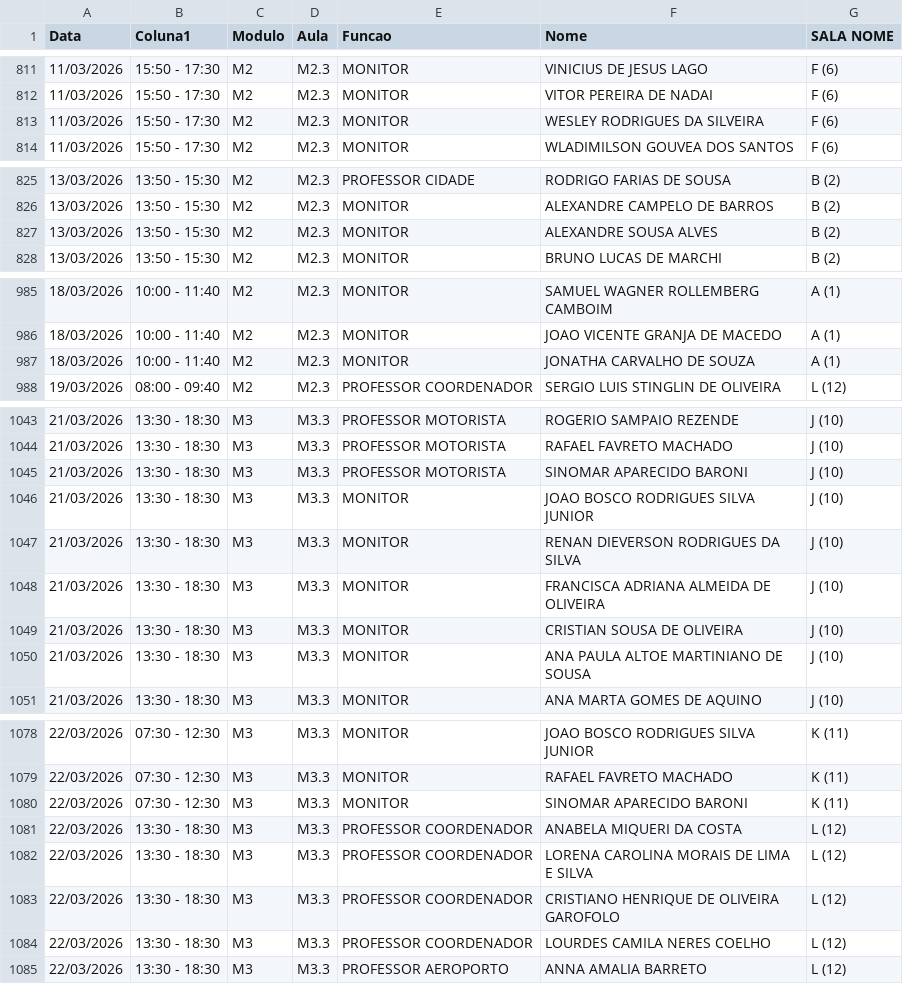
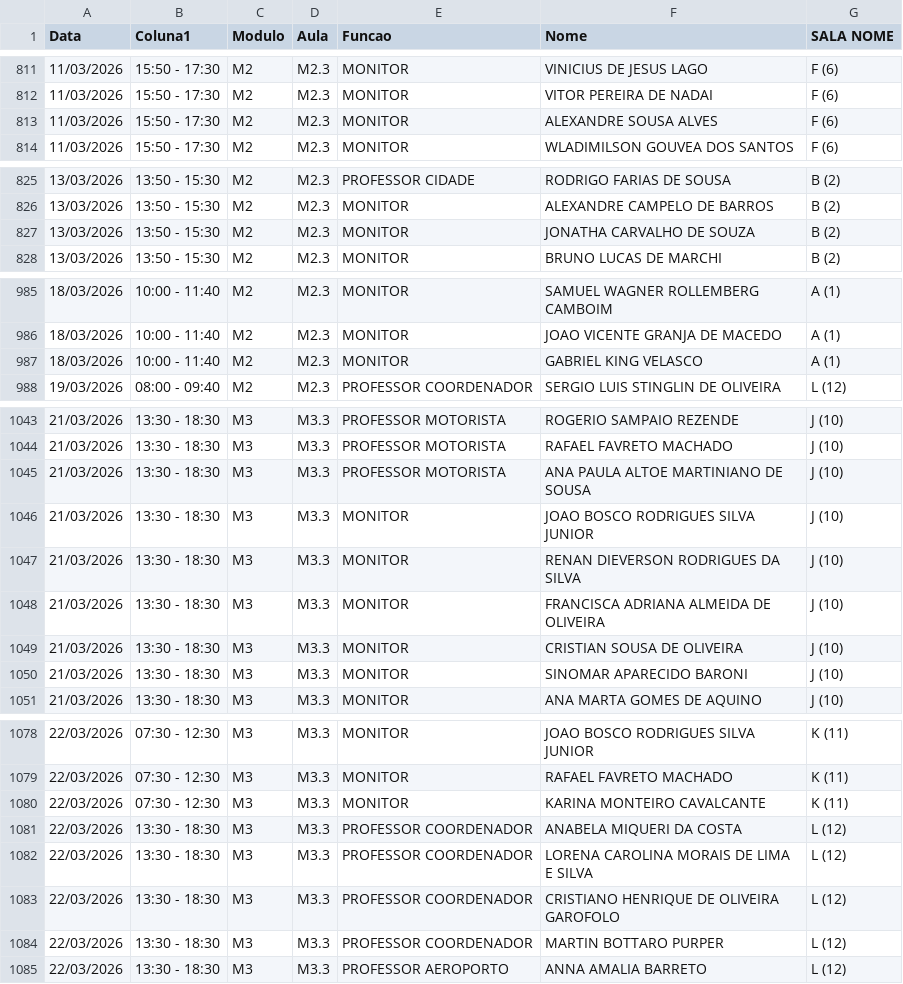
Before and after one commit to marcelmfpm-ai/painel-professores-2, a CSV file: escalas.csv, drawn as a sheet; only a part is shown, gaps mark what is left out; the diff covers the shown part only.

```diff
--- a/escalas.csv
+++ b/escalas.csv
@@ -812,3 +812,3 @@ Data;Coluna1;Modulo;Aula;Funcao;Nome;SALA NOME
 11/03/2026;15:50 - 17:30;M2;M2.3;MONITOR;VITOR PEREIRA DE NADAI;F (6)
-11/03/2026;15:50 - 17:30;M2;M2.3;MONITOR;WESLEY RODRIGUES DA SILVEIRA;F (6)
+11/03/2026;15:50 - 17:30;M2;M2.3;MONITOR;ALEXANDRE SOUSA ALVES;F (6)
 11/03/2026;15:50 - 17:30;M2;M2.3;MONITOR;WLADIMILSON GOUVEA DOS SANTOS;F (6)
@@ -826,3 +826,3 @@ Data;Coluna1;Modulo;Aula;Funcao;Nome;SALA NOME
 13/03/2026;13:50 - 15:30 ;M2;M2.3;MONITOR;ALEXANDRE CAMPELO DE BARROS;B (2)
-13/03/2026;13:50 - 15:30 ;M2;M2.3;MONITOR;ALEXANDRE SOUSA ALVES;B (2)
+13/03/2026;13:50 - 15:30 ;M2;M2.3;MONITOR;JONATHA CARVALHO DE SOUZA;B (2)
 13/03/2026;13:50 - 15:30 ;M2;M2.3;MONITOR;BRUNO LUCAS DE MARCHI;B (2)
@@ -986,3 +986,3 @@ Data;Coluna1;Modulo;Aula;Funcao;Nome;SALA NOME
 18/03/2026;10:00 - 11:40;M2;M2.3;MONITOR;JOAO VICENTE GRANJA DE MACEDO;A (1)
-18/03/2026;10:00 - 11:40;M2;M2.3;MONITOR;JONATHA CARVALHO DE SOUZA;A (1)
+18/03/2026;10:00 - 11:40;M2;M2.3;MONITOR;GABRIEL KING VELASCO;A (1)
 19/03/2026;08:00 - 09:40;M2;M2.3;PROFESSOR COORDENADOR;SERGIO LUIS STINGLIN DE OLIVEIRA;L (12)
@@ -1044,3 +1044,3 @@ Data;Coluna1;Modulo;Aula;Funcao;Nome;SALA NOME
 21/03/2026;13:30 - 18:30;M3;M3.3;PROFESSOR MOTORISTA;RAFAEL FAVRETO MACHADO;J (10)
-21/03/2026;13:30 - 18:30;M3;M3.3;PROFESSOR MOTORISTA;SINOMAR APARECIDO BARONI;J (10)
+21/03/2026;13:30 - 18:30;M3;M3.3;PROFESSOR MOTORISTA;ANA PAULA ALTOE MARTINIANO DE SOUSA;J (10)
 21/03/2026;13:30 - 18:30;M3;M3.3;MONITOR;JOAO BOSCO RODRIGUES SILVA JUNIOR;J (10)
@@ -1049,3 +1049,3 @@ Data;Coluna1;Modulo;Aula;Funcao;Nome;SALA NOME
 21/03/2026;13:30 - 18:30;M3;M3.3;MONITOR;CRISTIAN SOUSA DE OLIVEIRA;J (10)
-21/03/2026;13:30 - 18:30;M3;M3.3;MONITOR;ANA PAULA ALTOE MARTINIANO DE SOUSA;J (10)
+21/03/2026;13:30 - 18:30;M3;M3.3;MONITOR;SINOMAR APARECIDO BARONI;J (10)
 21/03/2026;13:30 - 18:30;M3;M3.3;MONITOR;ANA MARTA GOMES DE AQUINO;J (10)
@@ -1079,3 +1079,3 @@ Data;Coluna1;Modulo;Aula;Funcao;Nome;SALA NOME
 22/03/2026;07:30 - 12:30;M3;M3.3;MONITOR;RAFAEL FAVRETO MACHADO;K (11)
-22/03/2026;07:30 - 12:30;M3;M3.3;MONITOR;SINOMAR APARECIDO BARONI;K (11)
+22/03/2026;07:30 - 12:30;M3;M3.3;MONITOR;KARINA MONTEIRO CAVALCANTE;K (11)
 22/03/2026;13:30 - 18:30;M3;M3.3;PROFESSOR COORDENADOR;ANABELA MIQUERI DA COSTA;L (12)
@@ -1083,3 +1083,3 @@ Data;Coluna1;Modulo;Aula;Funcao;Nome;SALA NOME
 22/03/2026;13:30 - 18:30;M3;M3.3;PROFESSOR COORDENADOR;CRISTIANO HENRIQUE DE OLIVEIRA GAROFOLO;L (12)
-22/03/2026;13:30 - 18:30;M3;M3.3;PROFESSOR COORDENADOR;LOURDES CAMILA NERES COELHO;L (12)
+22/03/2026;13:30 - 18:30;M3;M3.3;PROFESSOR COORDENADOR;MARTIN BOTTARO PURPER;L (12)
 22/03/2026;13:30 - 18:30;M3;M3.3;PROFESSOR AEROPORTO;ANNA AMALIA BARRETO;L (12)
```
Also changed, not shown: 4 moved rows and 8 edited cells elsewhere in this file.
